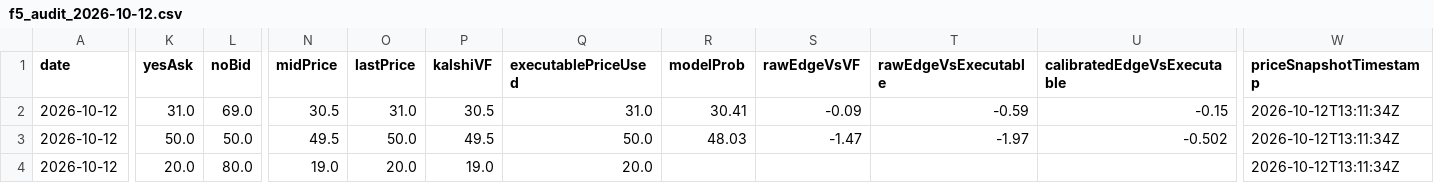
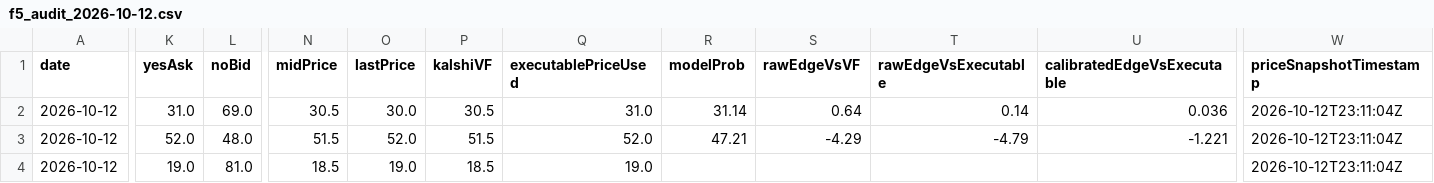
Before and after one commit to chmoses98/edge-finder-api, a CSV file: data/f5_audit_2026-10-12.csv, drawn as a sheet; only a part is shown, gaps mark what is left out; the diff covers the shown part only; the diff names each change by its address in the sheet, - before the commit and + after, or states it on an @@ line.

```diff
--- a/data/f5_audit_2026-10-12.csv
+++ b/data/f5_audit_2026-10-12.csv
-O2 (lastPrice): 31.0
+O2 (lastPrice): 30.0
-R2 (modelProb): 30.41
+R2 (modelProb): 31.14
-S2 (rawEdgeVsVF): -0.09
+S2 (rawEdgeVsVF): 0.64
-T2 (rawEdgeVsExecutable): -0.59
+T2 (rawEdgeVsExecutable): 0.14
-U2 (calibratedEdgeVsExecutable): -0.15
+U2 (calibratedEdgeVsExecutable): 0.036
-W2:W4 (priceSnapshotTimestamp): 2026-10-12T13:11:34Z
+W2:W4 (priceSnapshotTimestamp): 2026-10-12T23:11:04Z
-K3 (yesAsk): 50.0
+K3 (yesAsk): 52.0
-L3 (noBid): 50.0
+L3 (noBid): 48.0
-N3 (midPrice): 49.5
+N3 (midPrice): 51.5
-O3 (lastPrice): 50.0
+O3 (lastPrice): 52.0
-P3 (kalshiVF): 49.5
+P3 (kalshiVF): 51.5
-Q3 (executablePriceUsed): 50.0
+Q3 (executablePriceUsed): 52.0
-R3 (modelProb): 48.03
+R3 (modelProb): 47.21
-S3 (rawEdgeVsVF): -1.47
+S3 (rawEdgeVsVF): -4.29
-T3 (rawEdgeVsExecutable): -1.97
+T3 (rawEdgeVsExecutable): -4.79
-U3 (calibratedEdgeVsExecutable): -0.502
+U3 (calibratedEdgeVsExecutable): -1.221
-K4 (yesAsk): 20.0
+K4 (yesAsk): 19.0
-L4 (noBid): 80.0
+L4 (noBid): 81.0
-N4 (midPrice): 19.0
+N4 (midPrice): 18.5
-O4 (lastPrice): 20.0
+O4 (lastPrice): 19.0
-P4 (kalshiVF): 19.0
+P4 (kalshiVF): 18.5
-Q4 (executablePriceUsed): 20.0
+Q4 (executablePriceUsed): 19.0
```
Also changed, not shown: 4 edited cells elsewhere in this file, data/lineup_audit_2026-10-12.csv, 28 other files.
